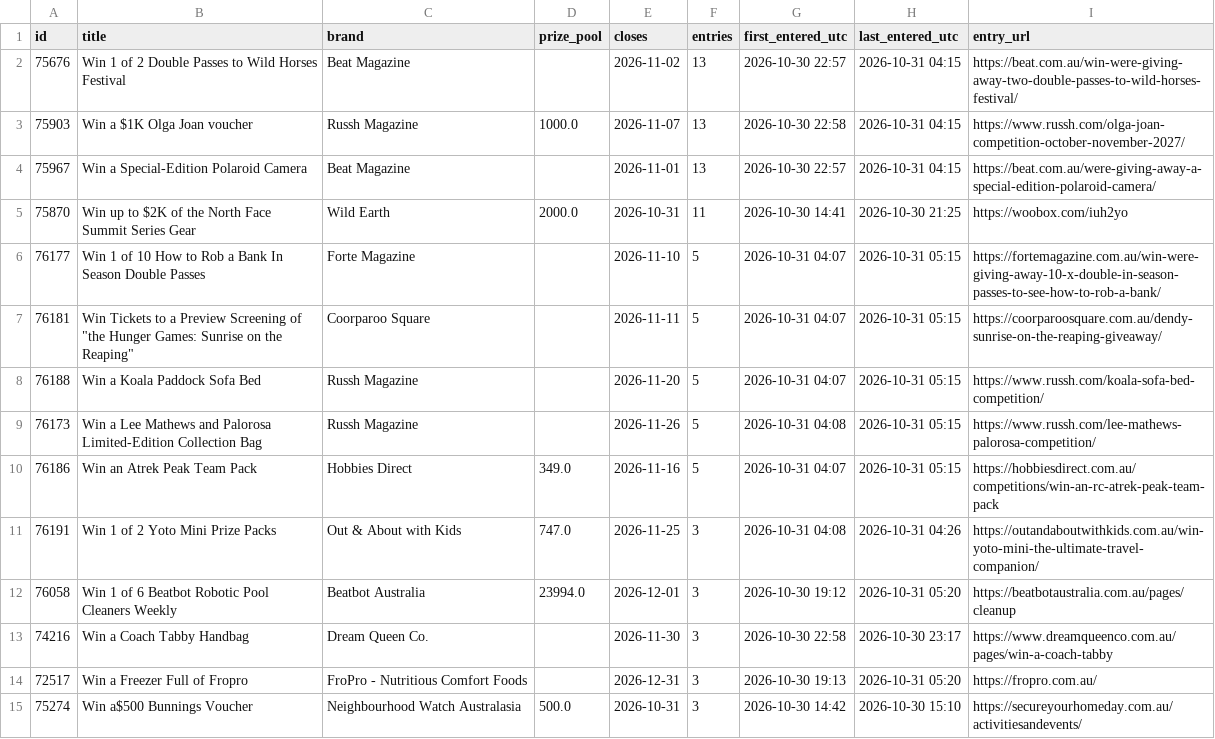
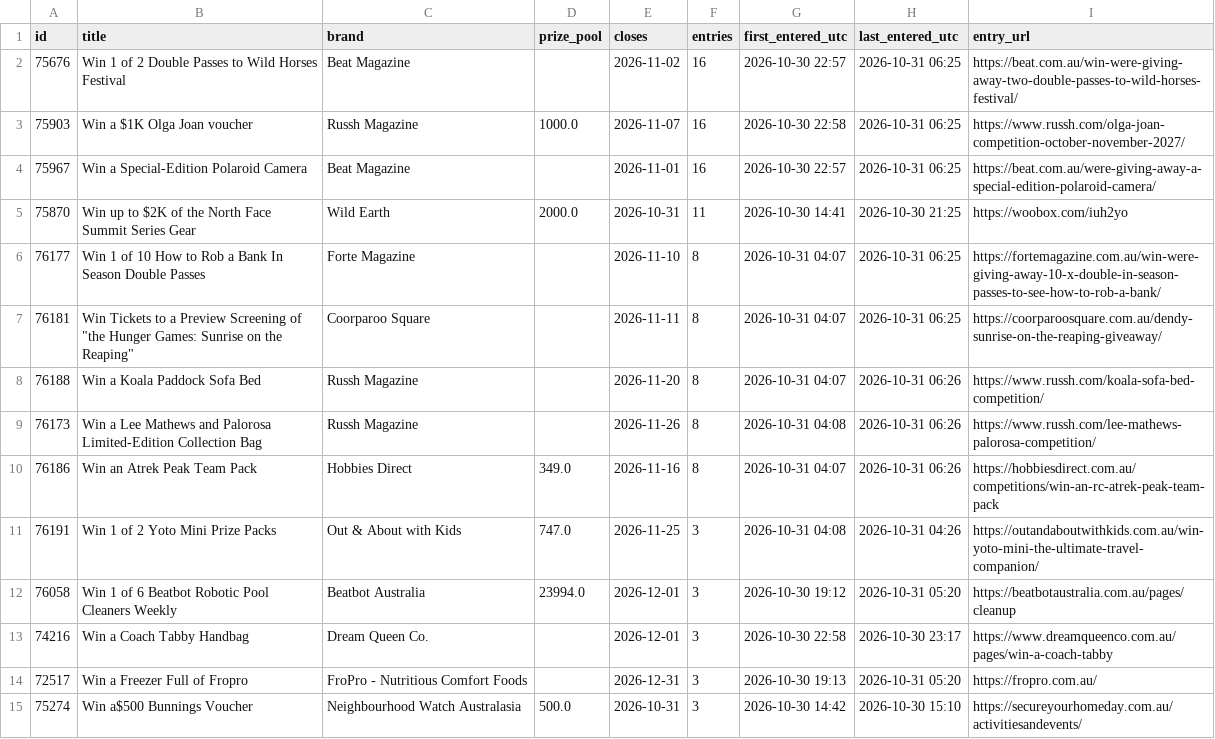
Before and after one commit to JesseAllomes/Lotto-project, a CSV file: data/entries/register.csv, drawn as a sheet; only a part is shown.

```diff
--- a/data/entries/register.csv
+++ b/data/entries/register.csv
@@ -1,14 +1,14 @@
 id,title,brand,prize_pool,closes,entries,first_entered_utc,last_entered_utc,entry_url
-75676,Win 1 of 2 Double Passes to Wild Horses Festival,Beat Magazine,,2026-11-02,13,2026-10-30 22:57,2026-10-31 04:15,https://beat.com.au/win-were-giving-away-two-double-passes-to-wild-horses-festival/
-75903,Win a $1K Olga Joan voucher,Russh Magazine,1000.0,2026-11-07,13,2026-10-30 22:58,2026-10-31 04:15,https://www.russh.com/olga-joan-competition-october-november-2027/
-75967,Win a Special-Edition Polaroid Camera,Beat Magazine,,2026-11-01,13,2026-10-30 22:57,2026-10-31 04:15,https://beat.com.au/were-giving-away-a-special-edition-polaroid-camera/
+75676,Win 1 of 2 Double Passes to Wild Horses Festival,Beat Magazine,,2026-11-02,16,2026-10-30 22:57,2026-10-31 06:25,https://beat.com.au/win-were-giving-away-two-double-passes-to-wild-horses-festival/
+75903,Win a $1K Olga Joan voucher,Russh Magazine,1000.0,2026-11-07,16,2026-10-30 22:58,2026-10-31 06:25,https://www.russh.com/olga-joan-competition-october-november-2027/
+75967,Win a Special-Edition Polaroid Camera,Beat Magazine,,2026-11-01,16,2026-10-30 22:57,2026-10-31 06:25,https://beat.com.au/were-giving-away-a-special-edition-polaroid-camera/
 75870,Win up to $2K of the North Face Summit Series Gear,Wild Earth,2000.0,2026-10-31,11,2026-10-30 14:41,2026-10-30 21:25,https://woobox.com/iuh2yo
-76177,Win 1 of 10 How to Rob a Bank In Season Double Passes,Forte Magazine,,2026-11-10,5,2026-10-31 04:07,2026-10-31 05:15,https://fortemagazine.com.au/win-were-giving-away-10-x-double-in-season-passes-to-see-how-to-rob-a-bank/
-76181,"Win Tickets to a Preview Screening of ""the Hunger Games: Sunrise on the Reaping""",Coorparoo Square,,2026-11-11,5,2026-10-31 04:07,2026-10-31 05:15,https://coorparoosquare.com.au/dendy-sunrise-on-the-reaping-giveaway/
-76188,Win a Koala Paddock Sofa Bed,Russh Magazine,,2026-11-20,5,2026-10-31 04:07,2026-10-31 05:15,https://www.russh.com/koala-sofa-bed-competition/
-76173,Win a Lee Mathews and Palorosa Limited-Edition Collection Bag,Russh Magazine,,2026-11-26,5,2026-10-31 04:08,2026-10-31 05:15,https://www.russh.com/lee-mathews-palorosa-competition/
-76186,Win an Atrek Peak Team Pack,Hobbies Direct,349.0,2026-11-16,5,2026-10-31 04:07,2026-10-31 05:15,https://hobbiesdirect.com.au/competitions/win-an-rc-atrek-peak-team-pack
+76177,Win 1 of 10 How to Rob a Bank In Season Double Passes,Forte Magazine,,2026-11-10,8,2026-10-31 04:07,2026-10-31 06:25,https://fortemagazine.com.au/win-were-giving-away-10-x-double-in-season-passes-to-see-how-to-rob-a-bank/
+76181,"Win Tickets to a Preview Screening of ""the Hunger Games: Sunrise on the Reaping""",Coorparoo Square,,2026-11-11,8,2026-10-31 04:07,2026-10-31 06:25,https://coorparoosquare.com.au/dendy-sunrise-on-the-reaping-giveaway/
+76188,Win a Koala Paddock Sofa Bed,Russh Magazine,,2026-11-20,8,2026-10-31 04:07,2026-10-31 06:26,https://www.russh.com/koala-sofa-bed-competition/
+76173,Win a Lee Mathews and Palorosa Limited-Edition Collection Bag,Russh Magazine,,2026-11-26,8,2026-10-31 04:08,2026-10-31 06:26,https://www.russh.com/lee-mathews-palorosa-competition/
+76186,Win an Atrek Peak Team Pack,Hobbies Direct,349.0,2026-11-16,8,2026-10-31 04:07,2026-10-31 06:26,https://hobbiesdirect.com.au/competitions/win-an-rc-atrek-peak-team-pack
 76191,Win 1 of 2 Yoto Mini Prize Packs,Out & About with Kids,747.0,2026-11-25,3,2026-10-31 04:08,2026-10-31 04:26,https://outandaboutwithkids.com.au/win-yoto-mini-the-ultimate-travel-companion/
 76058,Win 1 of 6 Beatbot Robotic Pool Cleaners Weekly,Beatbot Australia,23994.0,2026-12-01,3,2026-10-30 19:12,2026-10-31 05:20,https://beatbotaustralia.com.au/pages/cleanup
-74216,Win a Coach Tabby Handbag,Dream Queen Co.,,2026-11-30,3,2026-10-30 22:58,2026-10-30 23:17,https://www.dreamqueenco.com.au/pages/win-a-coach-tabby
+74216,Win a Coach Tabby Handbag,Dream Queen Co.,,2026-12-01,3,2026-10-30 22:58,2026-10-30 23:17,https://www.dreamqueenco.com.au/pages/win-a-coach-tabby
 72517,Win a Freezer Full of Fropro,FroPro - Nutritious Comfort Foods,,2026-12-31,3,2026-10-30 19:13,2026-10-31 05:20,https://fropro.com.au/
```
Also changed, not shown: data/entries/manual.csv, 2 other files.
